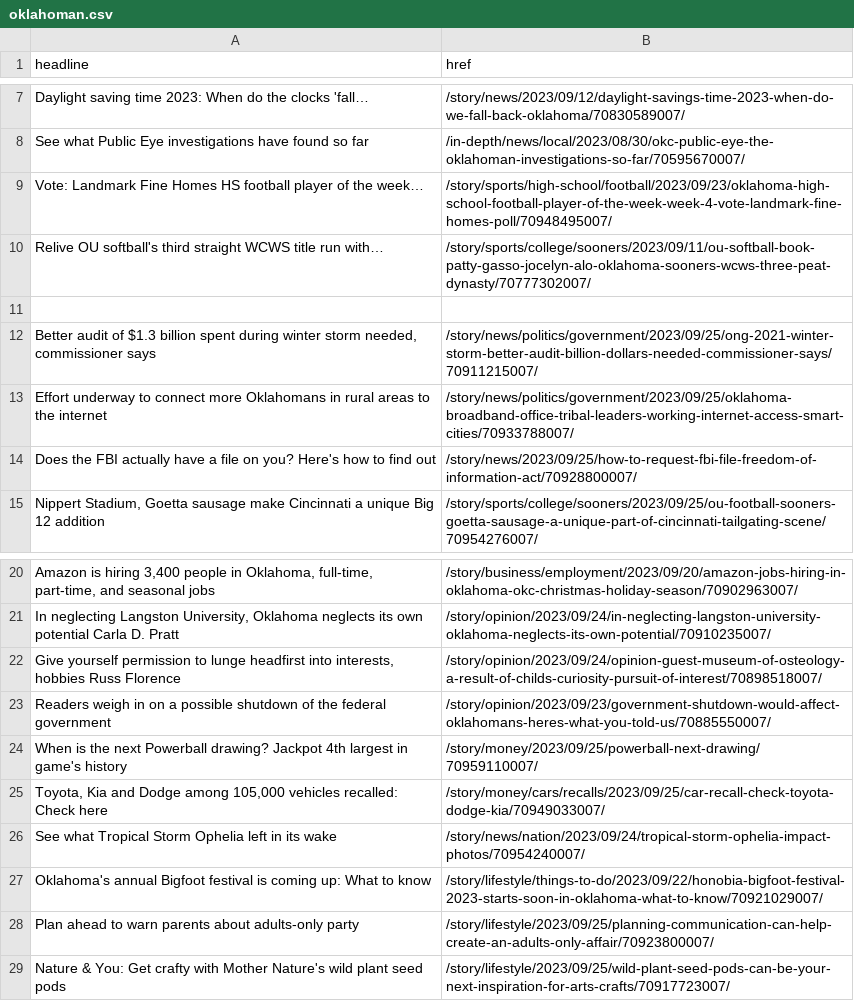
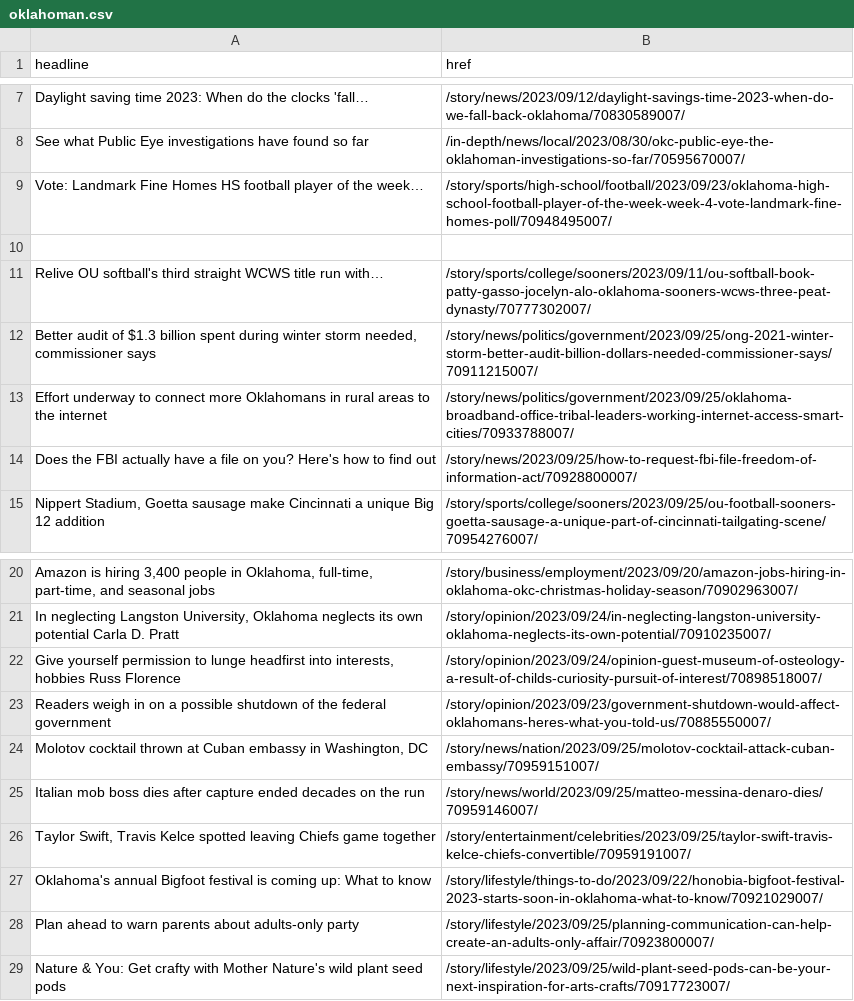
Before and after one commit to jessieblaeser/auto-scraper, a CSV file: oklahoman.csv, drawn as a sheet; only a part is shown, gaps mark what is left out; removed rows and columns are numbered as before the commit, all else as after; the diff names each change by its address in the sheet, - before the commit and + after, or states it on an @@ line.

```diff
--- a/oklahoman.csv
+++ b/oklahoman.csv
+row 10: (empty)
-row 11: (empty)
-row 24: When is the next Powerball drawing? Jackpot 4th largest in game's history | /story/money/2023/09/25/powerball-next-drawing/70959110007/
-row 25: Toyota, Kia and Dodge among 105,000 vehicles recalled: Check here | /story/money/cars/recalls/2023/09/25/car-recall-check-toyota-dodge-kia/70949033007/
-row 26: See what Tropical Storm Ophelia left in its wake | /story/news/nation/2023/09/24/tropical-storm-ophelia-impact-photos/70954240007/
+row 24: Molotov cocktail thrown at Cuban embassy in Washington, DC | /story/news/nation/2023/09/25/molotov-cocktail-attack-cuban-embassy/70959151007/
+row 25: Italian mob boss dies after capture ended decades on the run | /story/news/world/2023/09/25/matteo-messina-denaro-dies/70959146007/
+row 26: Taylor Swift, Travis Kelce spotted leaving Chiefs game together | /story/entertainment/celebrities/2023/09/25/taylor-swift-travis-kelce-chiefs-convertible/70959191007/
```
